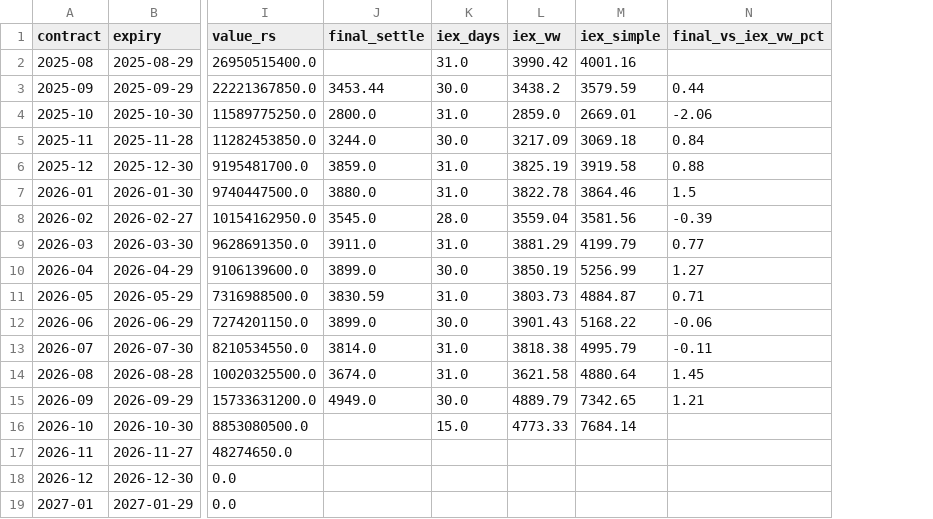
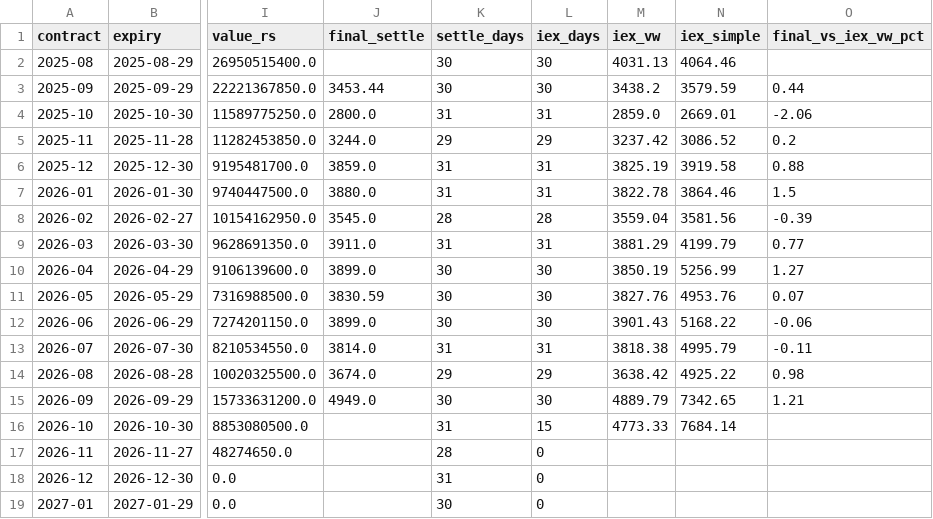
Before and after one commit to Sanyam-Jain1/energy-derivatives, a CSV file: data/dashboard/contracts.csv, drawn as a sheet; only a part is shown, gaps mark what is left out; addresses are those after the commit; the diff names each change by its address in the sheet, - before the commit and + after, or states it on an @@ line.

```diff
--- a/data/dashboard/contracts.csv
+++ b/data/dashboard/contracts.csv
+column K (settle_days), rows 2-19: 30 | 30 | 31 | 29 | 31 | 31 | 28 | 31 | 30 | 30 | 30 | 31 | 29 | 30 | 31 | 28 | 31 | 30
-L2 (iex_days): 31.0
+L2 (iex_days): 30
-M2 (iex_vw): 3990.42
+M2 (iex_vw): 4031.13
-N2 (iex_simple): 4001.16
+N2 (iex_simple): 4064.46
-L3 (iex_days): 30.0
+L3 (iex_days): 30
-L4 (iex_days): 31.0
+L4 (iex_days): 31
-L5 (iex_days): 30.0
+L5 (iex_days): 29
-M5 (iex_vw): 3217.09
+M5 (iex_vw): 3237.42
-N5 (iex_simple): 3069.18
+N5 (iex_simple): 3086.52
-O5 (final_vs_iex_vw_pct): 0.84
+O5 (final_vs_iex_vw_pct): 0.2
-L6:L7 (iex_days): 31.0
+L6:L7 (iex_days): 31
-L8 (iex_days): 28.0
+L8 (iex_days): 28
-L9 (iex_days): 31.0
+L9 (iex_days): 31
-L10 (iex_days): 30.0
+L10 (iex_days): 30
-L11 (iex_days): 31.0
+L11 (iex_days): 30
-M11 (iex_vw): 3803.73
+M11 (iex_vw): 3827.76
-N11 (iex_simple): 4884.87
+N11 (iex_simple): 4953.76
-O11 (final_vs_iex_vw_pct): 0.71
+O11 (final_vs_iex_vw_pct): 0.07
-L12 (iex_days): 30.0
+L12 (iex_days): 30
-L13 (iex_days): 31.0
+L13 (iex_days): 31
-L14 (iex_days): 31.0
+L14 (iex_days): 29
-M14 (iex_vw): 3621.58
+M14 (iex_vw): 3638.42
-N14 (iex_simple): 4880.64
+N14 (iex_simple): 4925.22
-O14 (final_vs_iex_vw_pct): 1.45
+O14 (final_vs_iex_vw_pct): 0.98
-L15 (iex_days): 30.0
+L15 (iex_days): 30
-L16 (iex_days): 15.0
+L16 (iex_days): 15
-L17:L19 (iex_days): (empty)
+L17:L19 (iex_days): 0
```
Also changed, not shown: data/dashboard/contract_days.csv, data/nse_vs_iex.csv, 2 other files.
